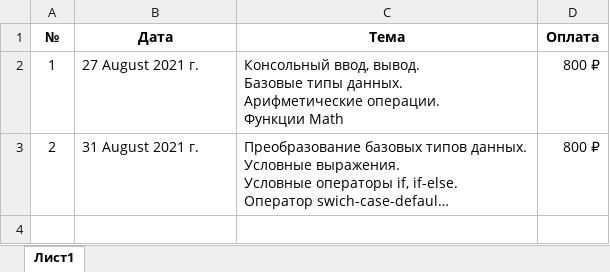
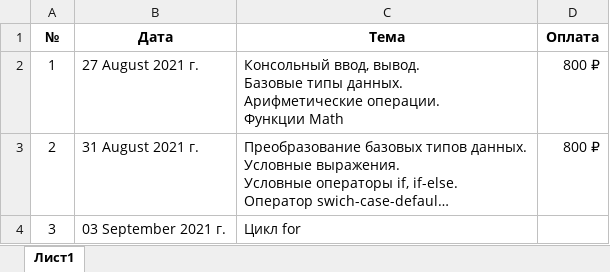
Before and after one commit to romankurn/Teaching, an Excel workbook: Traking.xlsx, sheet Лист1, drawn as a sheet; long unchanged cells end in …; values as stored, in another font and other column widths than the file's, no borders; the diff names each change by its address in the sheet, - before the commit and + after, or states it on an @@ line.

```diff
--- a/Traking.xlsx (sheet Лист1)
+++ b/Traking.xlsx (sheet Лист1)
+row 4: 3 | 03 September 2021 г. | Цикл for
```
Also changed, not shown: 4 other files.
